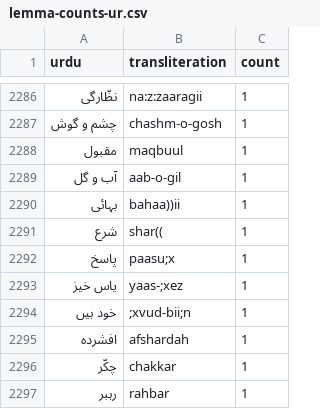
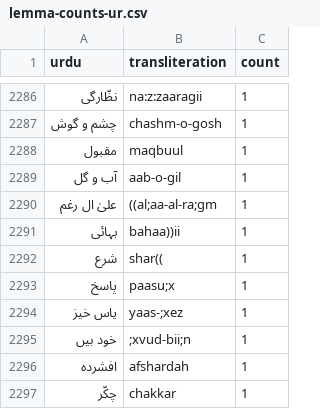
Before and after one commit to seanpue/ghalib-concordance, a CSV file: output/statistics/lemma-counts-ur.csv, drawn as a sheet; only a part is shown, gaps mark what is left out; the shorter side is filled out with more unchanged rows.

Commit message:
added lemma_documents.txt

```diff
--- a/output/statistics/lemma-counts-ur.csv
+++ b/output/statistics/lemma-counts-ur.csv
@@ -2289,2 +2289,3 @@ urdu,transliteration,count
 آب و گل,aab-o-gil,1
+علیٰ ال رغم,((al;aa-al-ra;gm,1
 بہائی,bahaa))ii,1
```
Also changed, not shown: input/okay.csv, output/conc_details.csv, 13 other files.
